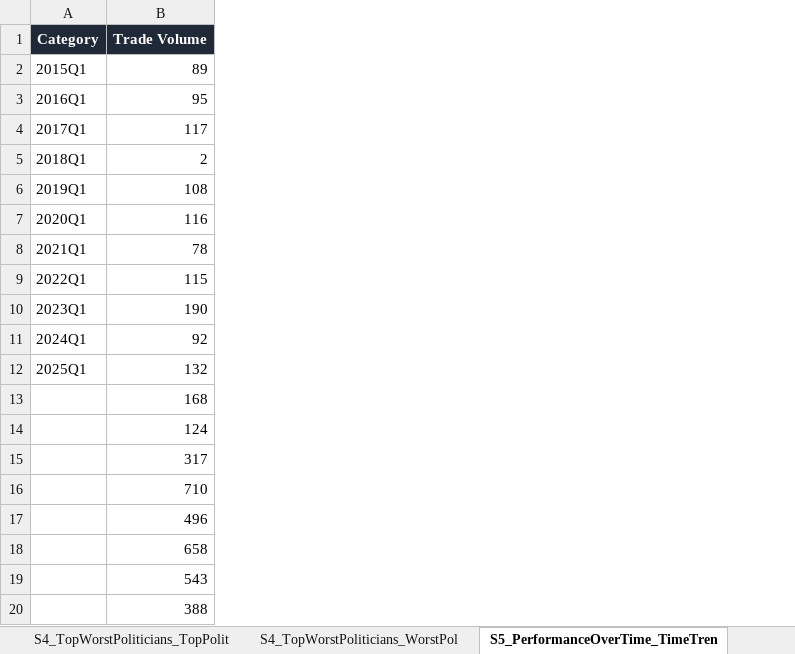
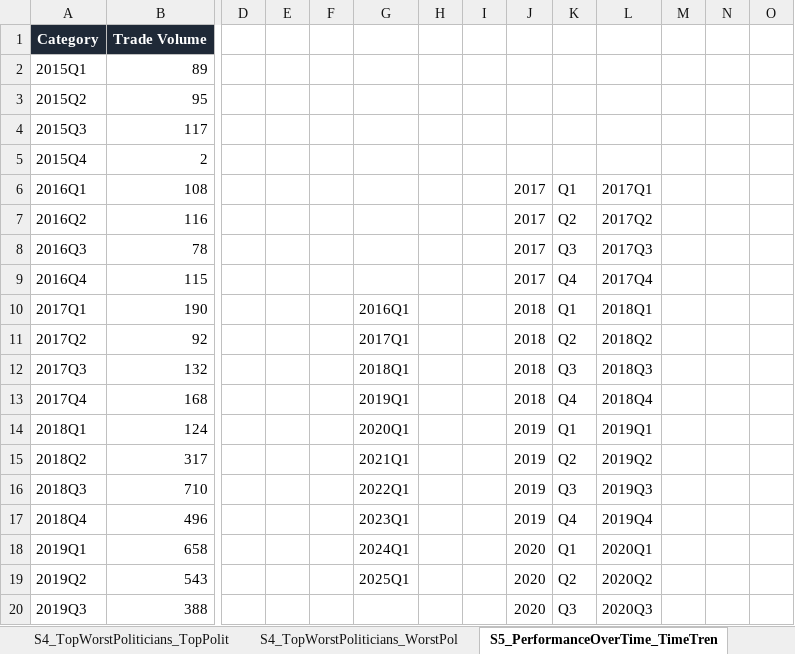
Before and after one commit to a-scaravelli/Congress_stock_analysis, an Excel workbook: data/output/presentation_chart_data.xlsx, sheet S5_PerformanceOverTime_TimeTren, drawn as a sheet; only a part is shown, gaps mark what is left out; values as stored, in another font and other column widths than the file's, no borders; the diff covers the shown part only; the diff names each change by its address in the sheet, - before the commit and + after, or states it on an @@ line.

```diff
--- a/data/output/presentation_chart_data.xlsx (sheet S5_PerformanceOverTime_TimeTren)
+++ b/data/output/presentation_chart_data.xlsx (sheet S5_PerformanceOverTime_TimeTren)
+column D, empty
+column E, empty
+column F, empty
+column G, rows 10-19: 2016Q1 | 2017Q1 | 2018Q1 | 2019Q1 | 2020Q1 | 2021Q1 | 2022Q1 | 2023Q1 | 2024Q1 | 2025Q1
+column H, empty
+column I, empty
+column J, rows 6-20: 2017 | 2017 | 2017 | 2017 | 2018 | 2018 | 2018 | 2018 | 2019 | 2019 | 2019 | 2019 | 2020 | 2020 | 2020
+column K, rows 6-20: Q1 | Q2 | Q3 | Q4 | Q1 | Q2 | Q3 | Q4 | Q1 | Q2 | Q3 | Q4 | Q1 | Q2 | Q3
+column L, rows 6-20: 2017Q1 | 2017Q2 | 2017Q3 | 2017Q4 | 2018Q1 | 2018Q2 | 2018Q3 | 2018Q4 | 2019Q1 | 2019Q2 | 2019Q3 | 2019Q4 | 2020Q1 | 2020Q2 | 2020Q3
+column M, empty
+column N, empty
+column O, empty
-A3: 2016Q1
+A3: 2015Q2
-A4: 2017Q1
+A4: 2015Q3
-A5: 2018Q1
+A5: 2015Q4
-A6: 2019Q1
+A6: 2016Q1
-A7: 2020Q1
+A7: 2016Q2
-A8: 2021Q1
+A8: 2016Q3
-A9: 2022Q1
+A9: 2016Q4
-A10: 2023Q1
+A10: 2017Q1
-A11: 2024Q1
+A11: 2017Q2
-A12: 2025Q1
+A12: 2017Q3
-A13: (empty)
+A13: 2017Q4
-A14: (empty)
+A14: 2018Q1
-A15: (empty)
+A15: 2018Q2
-A16: (empty)
+A16: 2018Q3
-A17: (empty)
+A17: 2018Q4
-A18: (empty)
+A18: 2019Q1
-A19: (empty)
+A19: 2019Q2
-A20: (empty)
+A20: 2019Q3
```
Also changed, not shown: 19 added rows, 26 added columns and 22 edited cells elsewhere in this sheet, sheet S4_TopWorstPoliticians_TopPolit, sheet S4_TopWorstPoliticians_WorstPol, sheet S8_ModelAccuracy_ThresholdSweep, sheet S7_CommitteeCAR_CommitteeCatego, sheet S6_EDA_DisclosureDelay, sheet S6_EDA_IndustryTier, 2 more sheets, 13 other files.
